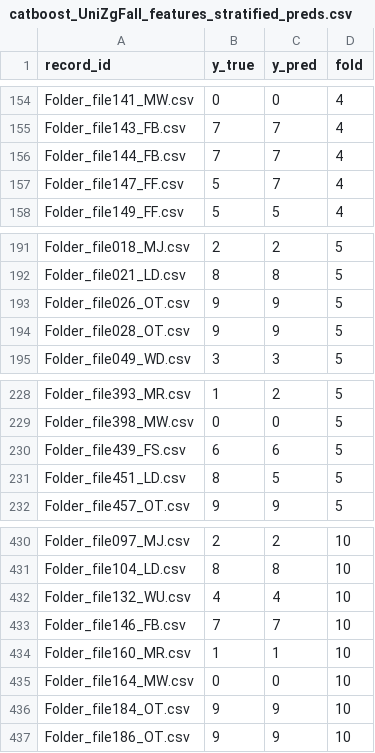
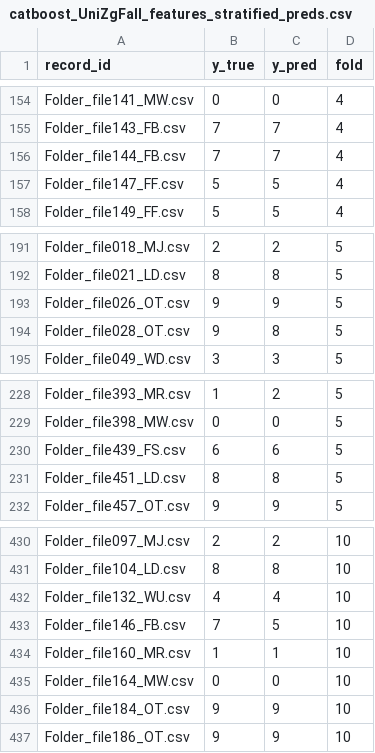
Before and after one commit to Agrumix05/ai_falling_recognition, a CSV file: fall_detection_ml/results/catboost_UniZgFall_features_stratified_preds.csv, drawn as a sheet; only a part is shown, gaps mark what is left out; the diff covers the shown part only.

```diff
--- a/fall_detection_ml/results/catboost_UniZgFall_features_stratified_preds.csv
+++ b/fall_detection_ml/results/catboost_UniZgFall_features_stratified_preds.csv
@@ -156,3 +156,3 @@ Folder_file143_FB.csv,7,7,4
 Folder_file144_FB.csv,7,7,4
-Folder_file147_FF.csv,5,7,4
+Folder_file147_FF.csv,5,5,4
 Folder_file149_FF.csv,5,5,4
@@ -193,3 +193,3 @@ Folder_file021_LD.csv,8,8,5
 Folder_file026_OT.csv,9,9,5
-Folder_file028_OT.csv,9,9,5
+Folder_file028_OT.csv,9,8,5
 Folder_file049_WD.csv,3,3,5
@@ -230,3 +230,3 @@ Folder_file398_MW.csv,0,0,5
 Folder_file439_FS.csv,6,6,5
-Folder_file451_LD.csv,8,5,5
+Folder_file451_LD.csv,8,8,5
 Folder_file457_OT.csv,9,9,5
@@ -432,3 +432,3 @@ Folder_file104_LD.csv,8,8,10
 Folder_file132_WU.csv,4,4,10
-Folder_file146_FB.csv,7,7,10
+Folder_file146_FB.csv,7,5,10
 Folder_file160_MR.csv,1,1,10
```
Also changed, not shown: 7 edited cells elsewhere in this file, fall_detection_ml/results/catboost_UniZgFall_features_stratified_folds.csv, fall_detection_ml/results/catboost_UniZgFall_features_stratified_importance.csv, 31 other files.
